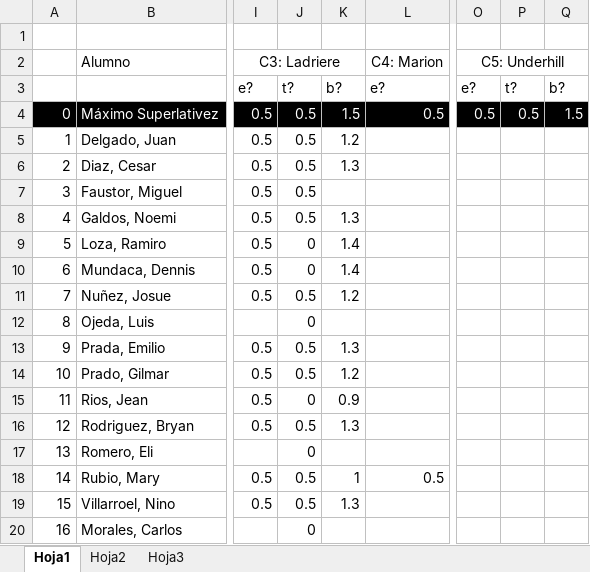
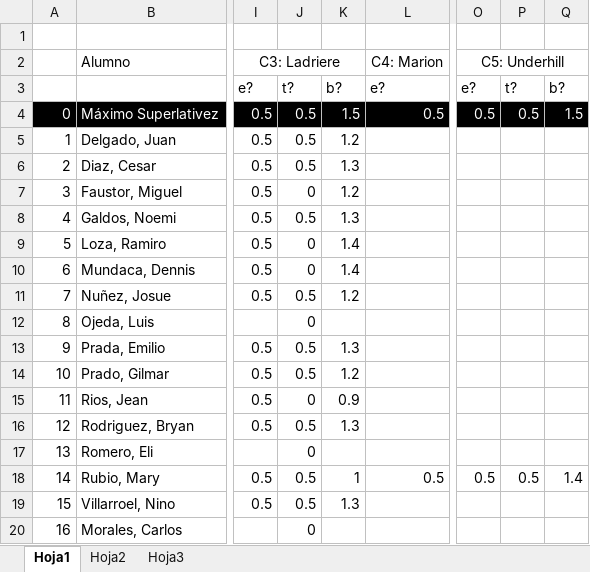
Before and after one commit to zaboltar/zaboltar.github.io, an Excel workbook: assets uarm/filrel2018b controles.xlsx, sheet Hoja1, drawn as a sheet; only a part is shown, gaps mark what is left out; values as stored, in another font and other column widths than the file's, no borders; the diff names each change by its address in the sheet, - before the commit and + after, or states it on an @@ line.

Commit message:
ver ctrls

```diff
--- a/assets uarm/filrel2018b controles.xlsx (sheet Hoja1)
+++ b/assets uarm/filrel2018b controles.xlsx (sheet Hoja1)
-J7: 0.5
+J7: 0
-K7: (empty)
+K7: 1.2
-O18 (C5: Underhill): (empty)
+O18 (C5: Underhill): 0.5
-P18: (empty)
+P18: 0.5
-Q18: (empty)
+Q18: 1.4
```
